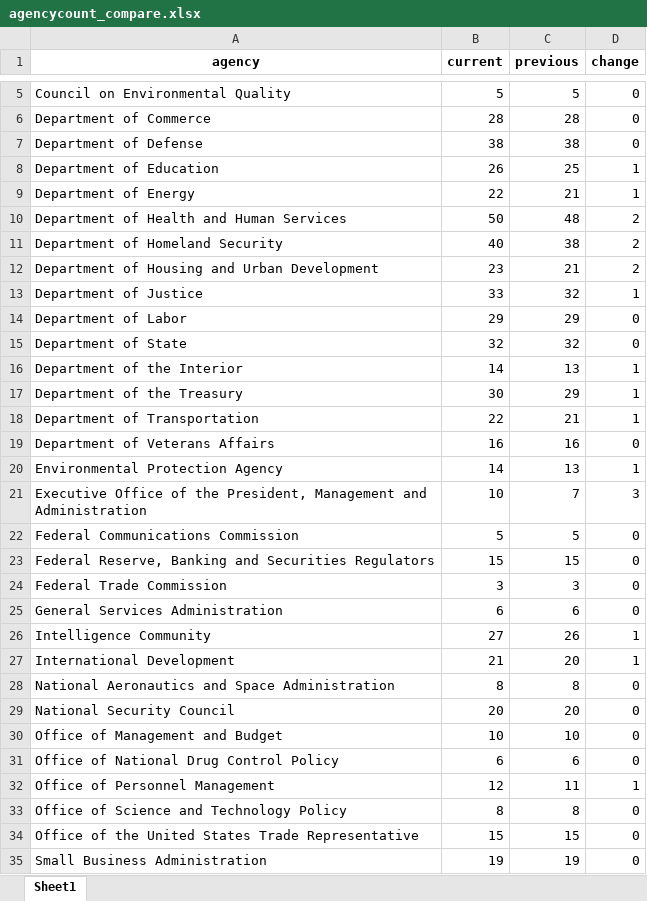
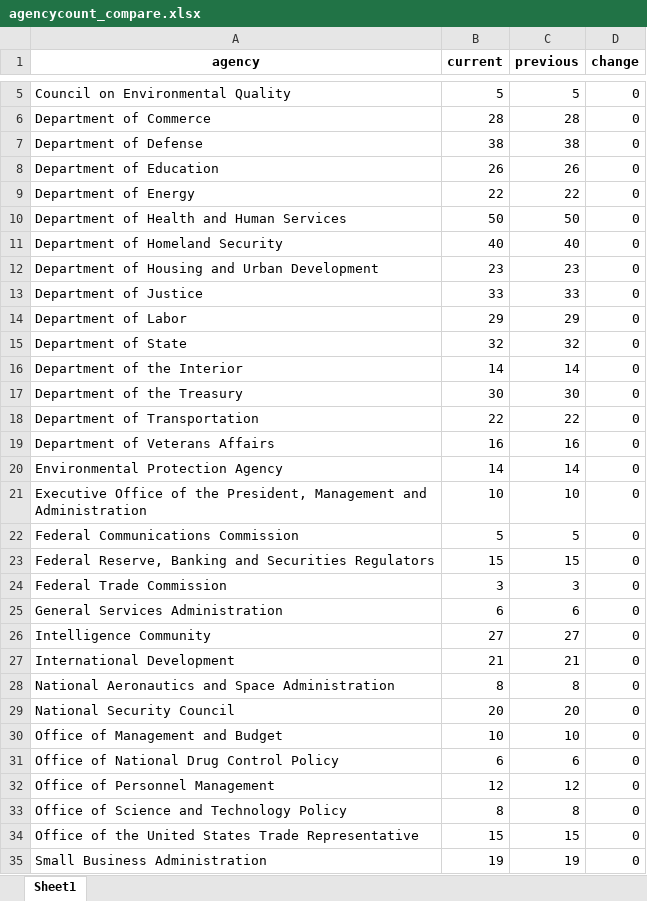
Before and after one commit to amkessler/biden_transition_teams, an Excel workbook: output/agencycount_compare.xlsx, sheet Sheet1, drawn as a sheet; only a part is shown, gaps mark what is left out; values as stored, in another font and other column widths than the file's, no borders; the diff covers the shown part only; the diff names each change by its address in the sheet, - before the commit and + after, or states it on an @@ line.

```diff
--- a/output/agencycount_compare.xlsx (sheet Sheet1)
+++ b/output/agencycount_compare.xlsx (sheet Sheet1)
-C8 (previous): 25
+C8 (previous): 26
-D8:D9 (change): 1
+D8:D9 (change): 0
-C9 (previous): 21
+C9 (previous): 22
-C10 (previous): 48
+C10 (previous): 50
-D10:D12 (change): 2
+D10:D12 (change): 0
-C11 (previous): 38
+C11 (previous): 40
-C12 (previous): 21
+C12 (previous): 23
-C13 (previous): 32
+C13 (previous): 33
-D13 (change): 1
+D13 (change): 0
-C16 (previous): 13
+C16 (previous): 14
-D16:D18 (change): 1
+D16:D18 (change): 0
-C17 (previous): 29
+C17 (previous): 30
-C18 (previous): 21
+C18 (previous): 22
-C20 (previous): 13
+C20 (previous): 14
-D20 (change): 1
+D20 (change): 0
-C21 (previous): 7
+C21 (previous): 10
-D21 (change): 3
+D21 (change): 0
-C26 (previous): 26
+C26 (previous): 27
-D26:D27 (change): 1
+D26:D27 (change): 0
-C27 (previous): 20
+C27 (previous): 21
-C32 (previous): 11
+C32 (previous): 12
-D32 (change): 1
+D32 (change): 0
```
Also changed, not shown: 2 edited cells elsewhere in this sheet, output/agencyreviewteams.xlsx, output/forlookup.xlsx, 9 other files.
